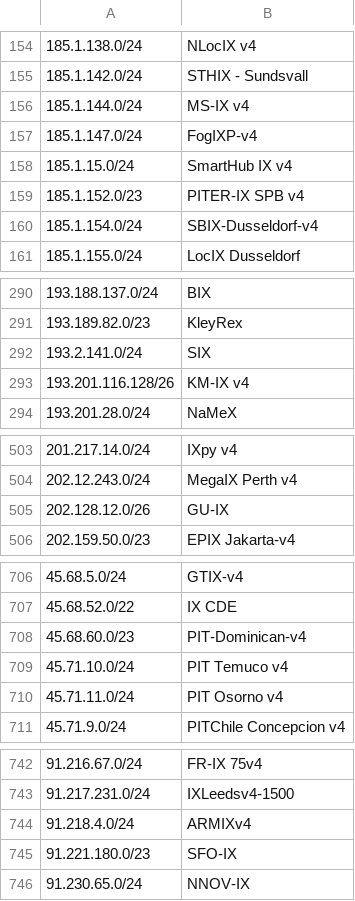
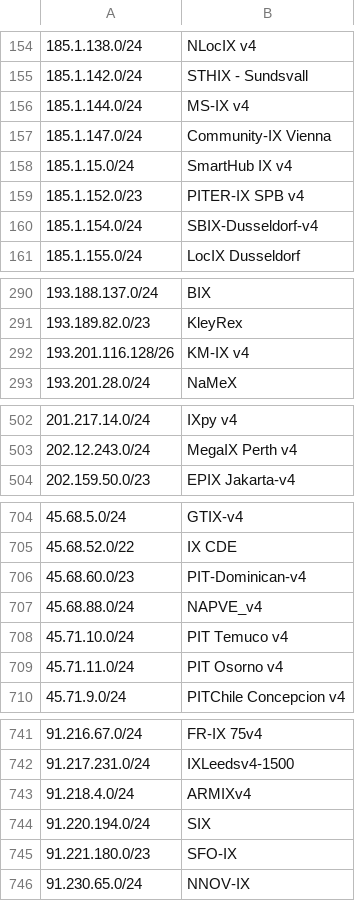
Before and after one commit to haensen/ix-networks, a CSV file: ix_ip4.csv, drawn as a sheet; only a part is shown, gaps mark what is left out; removed rows and columns are numbered as before the commit, all else as after; the diff names each change by its address in the sheet, - before the commit and + after, or states it on an @@ line.

```diff
--- a/ix_ip4.csv
+++ b/ix_ip4.csv
-B157: FogIXP-v4
+B157: Community-IX Vienna
-row 292: 193.2.141.0/24 | SIX
-row 505: 202.128.12.0/26 | GU-IX
+row 707: 45.68.88.0/24 | NAPVE_v4
+row 744: 91.220.194.0/24 | SIX
```
Also changed, not shown: ix_ip6.csv.
